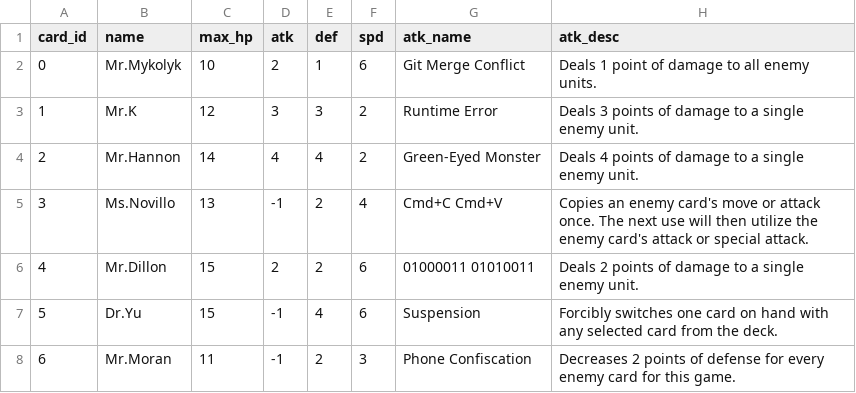
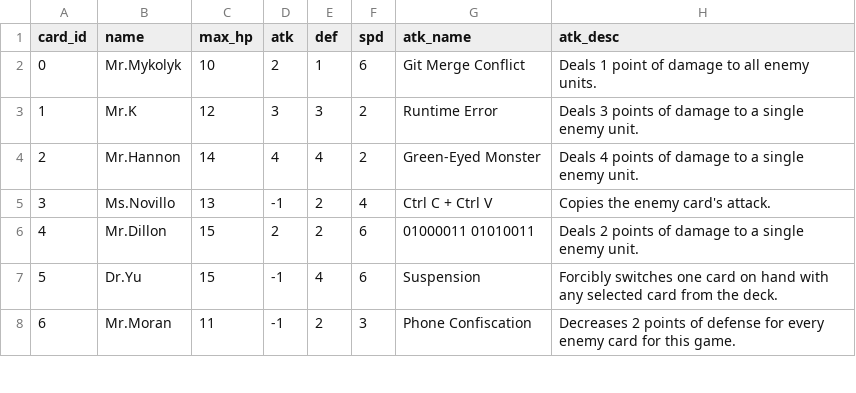
Before and after one commit to tganshaw/senioritis__tudorg_amys90_hannah61_stevenw92, a CSV file: app/Data/cards.csv, drawn as a sheet; only a part is shown.

Commit message:
starting on novillo special

```diff
--- a/app/Data/cards.csv
+++ b/app/Data/cards.csv
@@ -4,3 +4,3 @@ card_id,name,max_hp,atk,def,spd,atk_name,atk_desc
 2,Mr.Hannon,14,4,4,2,Green-Eyed Monster,Deals 4 points of damage to a single enemy unit.
-3,Ms.Novillo,13,-1,2,4,Cmd+C Cmd+V,Copies an enemy card's move or attack once. The next use will then utilize the enemy card's attack or special attack.
+3,Ms.Novillo,13,-1,2,4,Ctrl C + Ctrl V,Copies the enemy card's attack.
 4,Mr.Dillon,15,2,2,6,01000011 01010011,Deals 2 points of damage to a single enemy unit.
```
Also changed, not shown: 1 other file.
